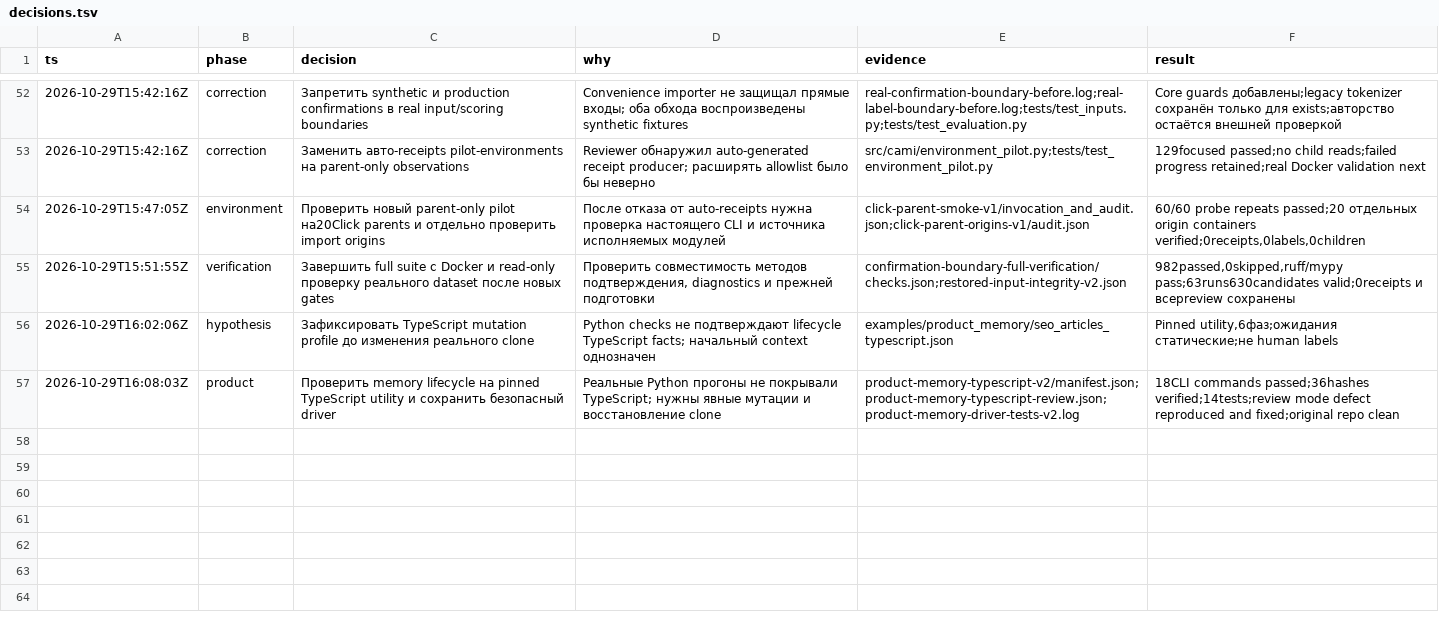
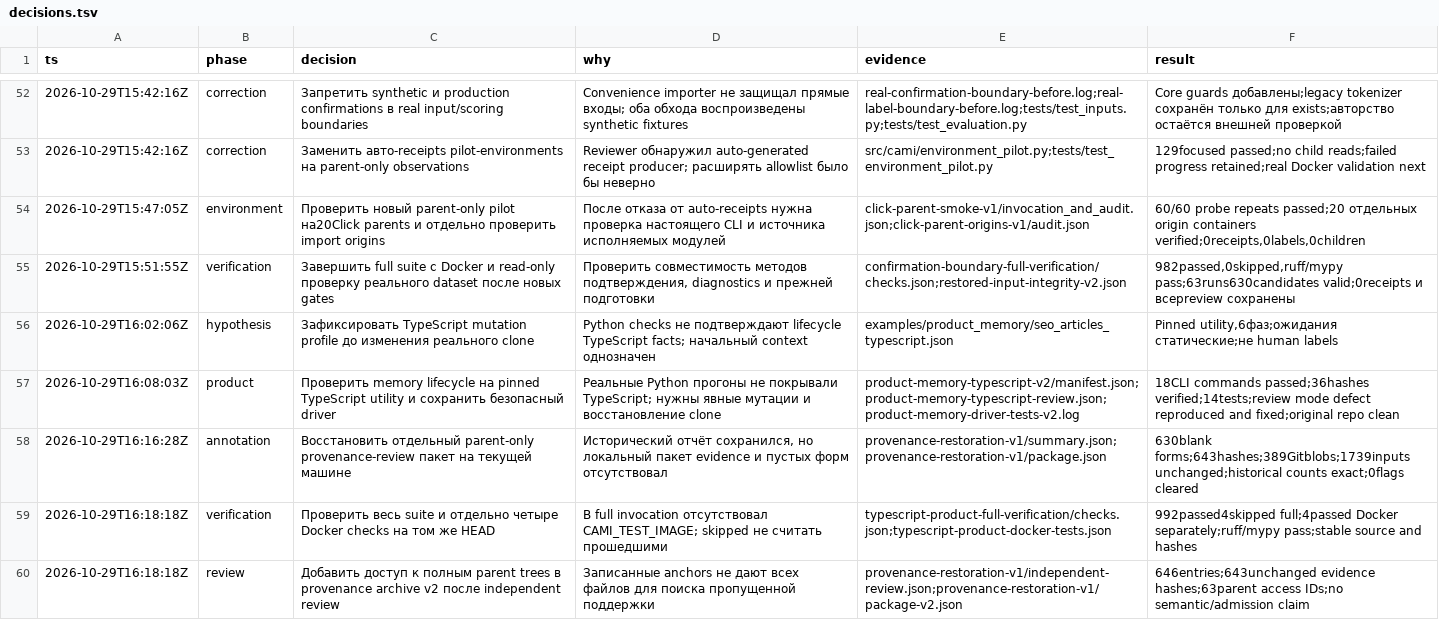
Before and after one commit to Arsik0153/change-aware-memory-invalidation, a TSV file: reports/research-20261029/decisions.tsv, drawn as a sheet; only a part is shown, gaps mark what is left out; the diff names each change by its address in the sheet, - before the commit and + after, or states it on an @@ line.

Commit message:
Restore auditable parent provenance review package and record complete product checks

```diff
--- a/reports/research-20261029/decisions.tsv
+++ b/reports/research-20261029/decisions.tsv
+row 58: 2026-10-29T16:16:28Z | annotation | Восстановить отдельный parent-only provenance-review пакет на текущей машине | Исторический отчёт сохранился, но локальный пакет evidence и пустых форм отсутствовал | provenance-restoration-v1/summary.json;provenance-restoration-v1/package.json | 630blank forms;643hashes;389Gitblobs;1739inputs unchanged;historical counts exact;0flags cleared
+row 59: 2026-10-29T16:18:18Z | verification | Проверить весь suite и отдельно четыре Docker checks на том же HEAD | В full invocation отсутствовал CAMI_TEST_IMAGE; skipped не считать прошедшими | typescript-product-full-verification/checks.json;typescript-product-docker-tests.json | 992passed4skipped full;4passed Docker separately;ruff/mypy pass;stable source and hashes
+row 60: 2026-10-29T16:18:18Z | review | Добавить доступ к полным parent trees в provenance archive v2 после independent review | Записанные anchors не дают всех файлов для поиска пропущенной поддержки | provenance-restoration-v1/independent-review.json;provenance-restoration-v1/package-v2.json | 646entries;643unchanged evidence hashes;63parent access IDs;no semantic/admission claim
```
Also changed, not shown: 20 other files.
